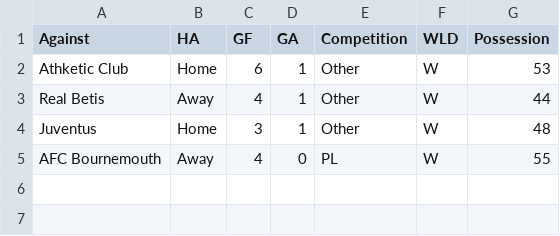
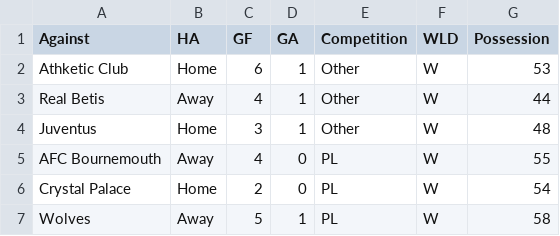
Before and after one commit to WXYS1209/FIFA_Career_Recording, a CSV file: data/Season1/Match_Stat.csv, drawn as a sheet; the diff names each change by its address in the sheet, - before the commit and + after, or states it on an @@ line.

```diff
--- a/data/Season1/Match_Stat.csv
+++ b/data/Season1/Match_Stat.csv
+row 6: Crystal Palace | Home | 2 | 0 | PL | W | 54
+row 7: Wolves | Away | 5 | 1 | PL | W | 58
```
Also changed, not shown: data/OverAllSeasons.csv, data/Season1/OverAll.csv, 14 other files.
